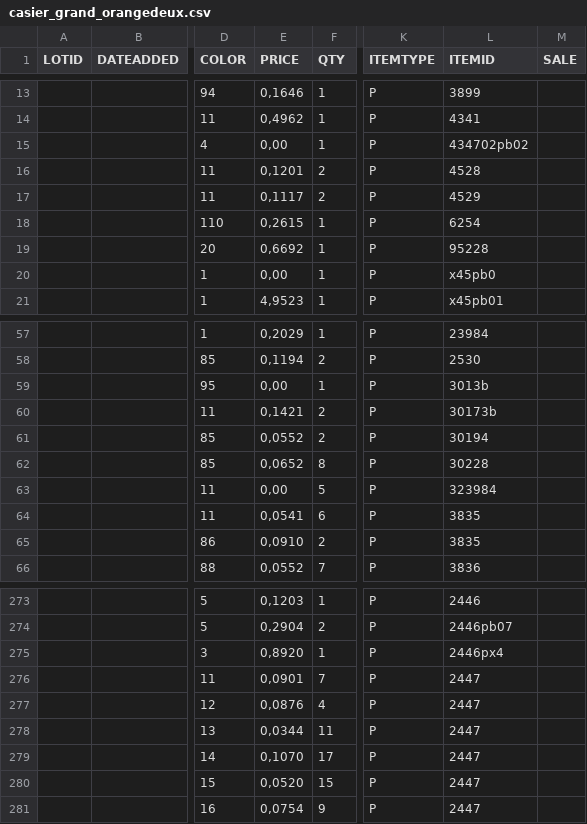
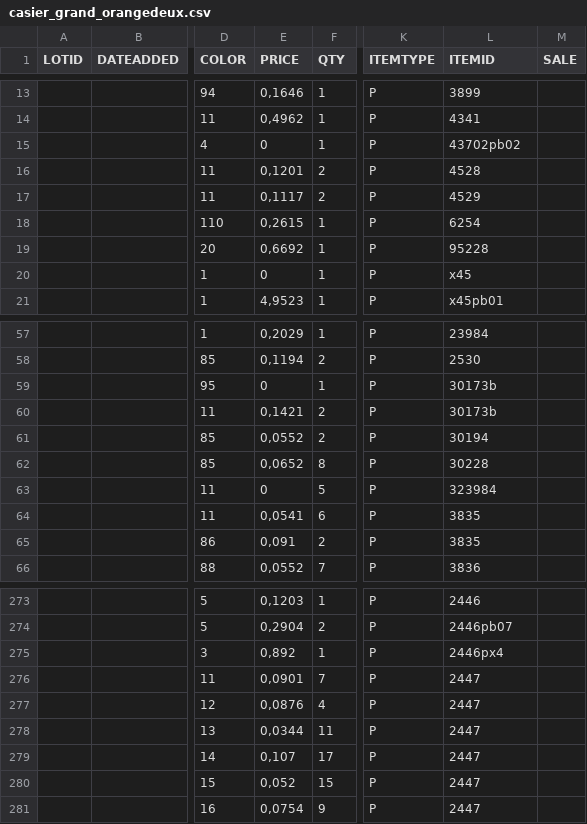
Before and after one commit to famarech/lego_inventory_management, a CSV file: ressources/stocks/casier_grand_orangedeux.csv, drawn as a sheet; only a part is shown, gaps mark what is left out; the diff covers the shown part only; the diff names each change by its address in the sheet, - before the commit and + after, or states it on an @@ line.

```diff
--- a/ressources/stocks/casier_grand_orangedeux.csv
+++ b/ressources/stocks/casier_grand_orangedeux.csv
-E15 (PRICE): 0,00
+E15 (PRICE): 0
-L15 (ITEMID): 434702pb02
+L15 (ITEMID): 43702pb02
-E20 (PRICE): 0,00
+E20 (PRICE): 0
-L20 (ITEMID): x45pb0
+L20 (ITEMID): x45
-E59 (PRICE): 0,00
+E59 (PRICE): 0
-L59 (ITEMID): 3013b
+L59 (ITEMID): 30173b
-E63 (PRICE): 0,00
+E63 (PRICE): 0
-E65 (PRICE): 0,0910
+E65 (PRICE): 0,091
-E275 (PRICE): 0,8920
+E275 (PRICE): 0,892
-E279 (PRICE): 0,1070
+E279 (PRICE): 0,107
-E280 (PRICE): 0,0520
+E280 (PRICE): 0,052
```
Also changed, not shown: 52 edited cells elsewhere in this file, 18 other files.
